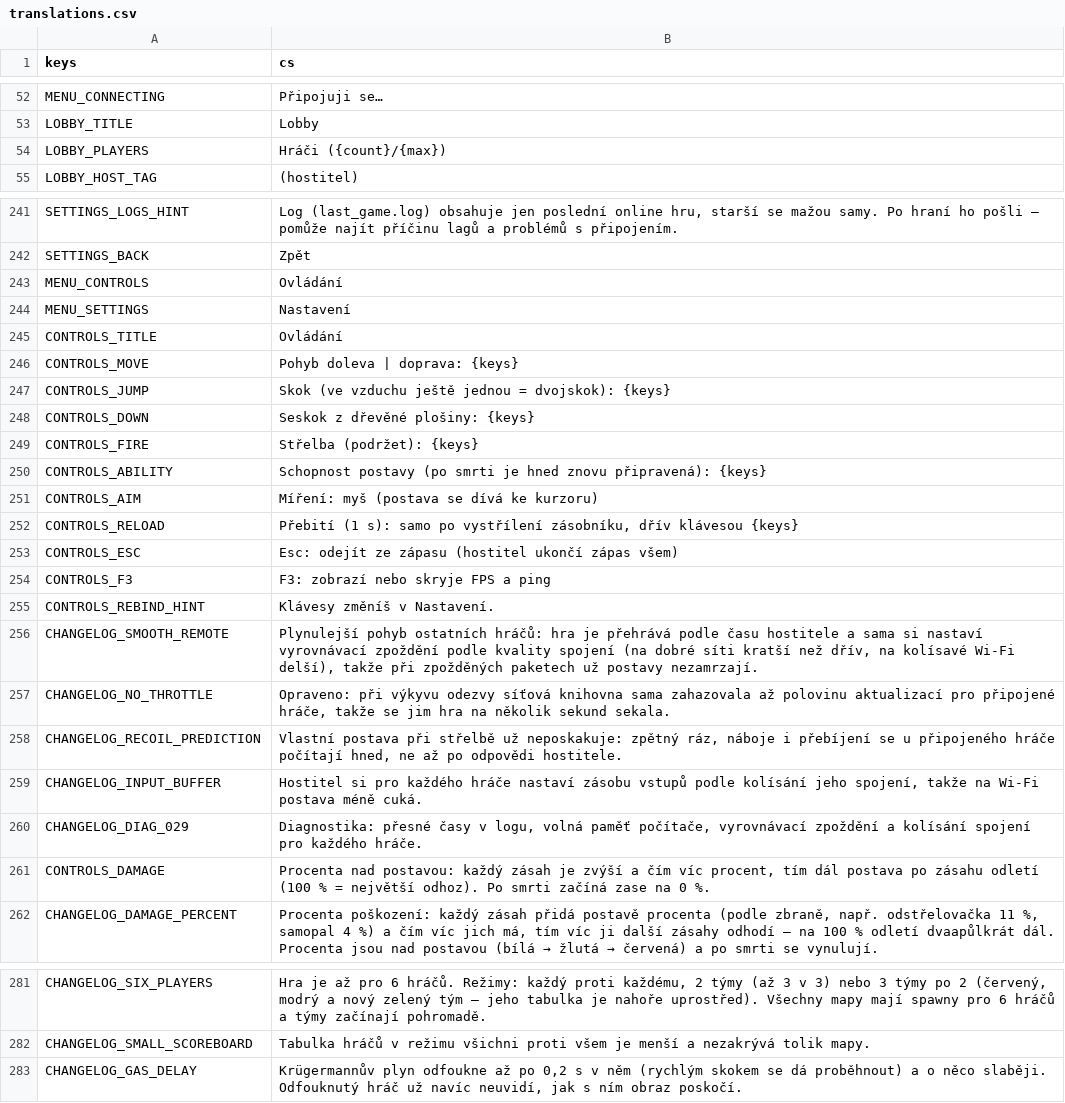
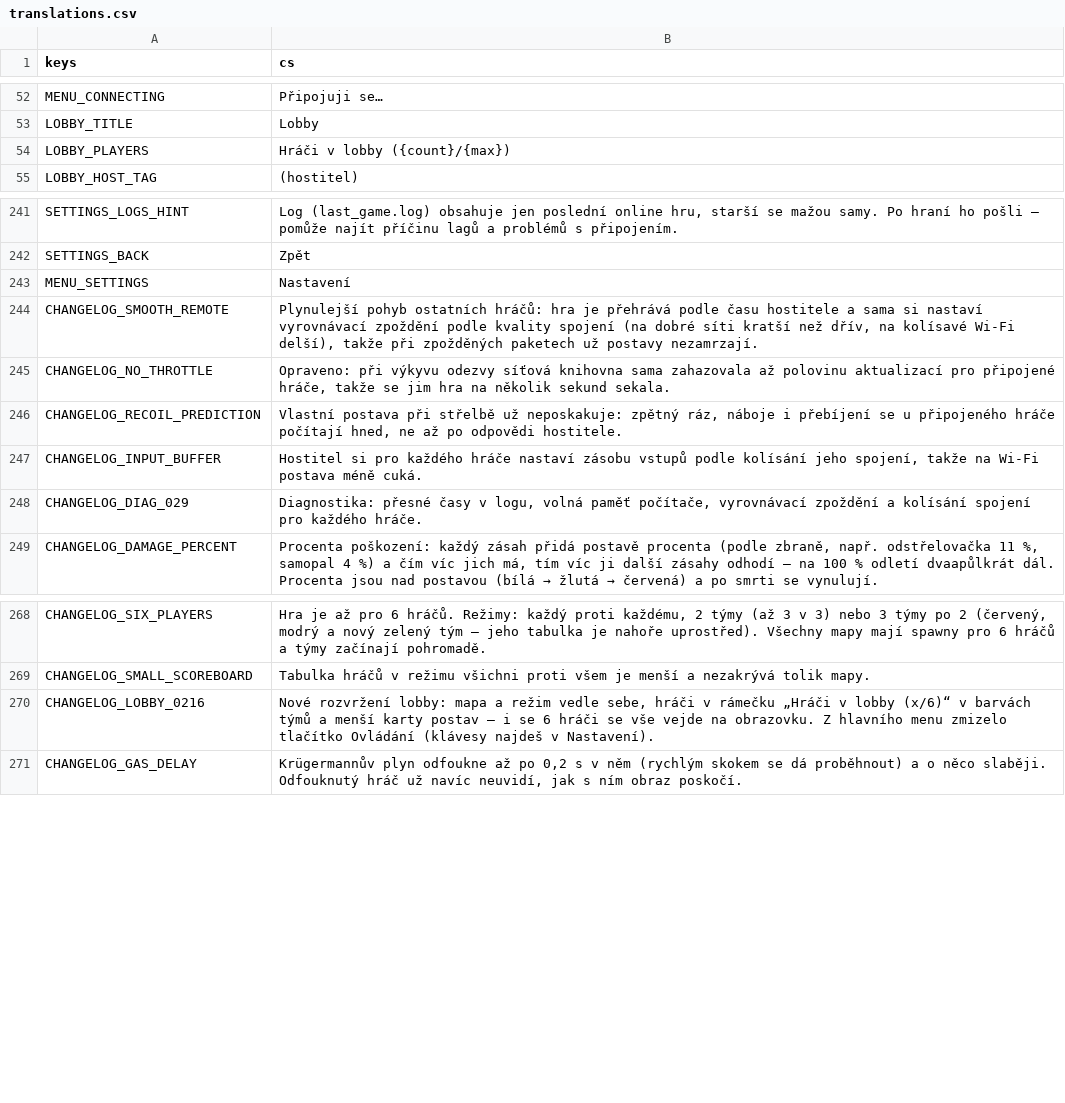
Before and after one commit to nejhorsiprogramatorsveta/Gun_game, a CSV file: localization/translations.csv, drawn as a sheet; only a part is shown, gaps mark what is left out.

```diff
--- a/localization/translations.csv
+++ b/localization/translations.csv
@@ -53,3 +53,3 @@ MENU_CONNECTING,Připojuji se…
 LOBBY_TITLE,Lobby
-LOBBY_PLAYERS,Hráči ({count}/{max})
+LOBBY_PLAYERS,Hráči v lobby ({count}/{max})
 LOBBY_HOST_TAG,(hostitel)
@@ -242,15 +242,3 @@ SETTINGS_LOGS_HINT,"Log (last_game.log) obsahuje jen poslední online hru, star
 SETTINGS_BACK,Zpět
-MENU_CONTROLS,Ovládání
 MENU_SETTINGS,Nastavení
-CONTROLS_TITLE,Ovládání
-CONTROLS_MOVE,Pohyb doleva | doprava: {keys}
-CONTROLS_JUMP,Skok (ve vzduchu ještě jednou = dvojskok): {keys}
-CONTROLS_DOWN,Seskok z dřevěné plošiny: {keys}
-CONTROLS_FIRE,Střelba (podržet): {keys}
-CONTROLS_ABILITY,Schopnost postavy (po smrti je hned znovu připravená): {keys}
-CONTROLS_AIM,Míření: myš (postava se dívá ke kurzoru)
-CONTROLS_RELOAD,"Přebití (1 s): samo po vystřílení zásobníku, dřív klávesou {keys}"
-CONTROLS_ESC,"Esc: odejít ze zápasu (hostitel ukončí zápas všem)"
-CONTROLS_F3,F3: zobrazí nebo skryje FPS a ping
-CONTROLS_REBIND_HINT,Klávesy změníš v Nastavení.
 CHANGELOG_SMOOTH_REMOTE,"Plynulejší pohyb ostatních hráčů: hra je přehrává podle času hostitele a sama si nastaví vyrovnávací zpoždění podle kvality spojení (na dobré síti kratší než dřív, na kolísavé Wi-Fi delší), takže při zpožděných paketech už postavy nezamrzají."
@@ -260,3 +248,2 @@ CHANGELOG_INPUT_BUFFER,"Hostitel si pro každého hráče nastaví zásobu vstup
 CHANGELOG_DIAG_029,"Diagnostika: přesné časy v logu, volná paměť počítače, vyrovnávací zpoždění a kolísání spojení pro každého hráče."
-CONTROLS_DAMAGE,"Procenta nad postavou: každý zásah je zvýší a čím víc procent, tím dál postava po zásahu odletí (100 % = největší odhoz). Po smrti začíná zase na 0 %."
 CHANGELOG_DAMAGE_PERCENT,"Procenta poškození: každý zásah přidá postavě procenta (podle zbraně, např. odstřelovačka 11 %, samopal 4 %) a čím víc jich má, tím víc ji další zásahy odhodí – na 100 % odletí dvaapůlkrát dál. Procenta jsou nad postavou (bílá → žlutá → červená) a po smrti se vynulují."
@@ -282,2 +269,3 @@ CHANGELOG_SIX_PLAYERS,"Hra je až pro 6 hráčů. Režimy: každý proti každé
 CHANGELOG_SMALL_SCOREBOARD,"Tabulka hráčů v režimu všichni proti všem je menší a nezakrývá tolik mapy."
+CHANGELOG_LOBBY_0216,"Nové rozvržení lobby: mapa a režim vedle sebe, hráči v rámečku „Hráči v lobby (x/6)“ v barvách týmů a menší karty postav – i se 6 hráči se vše vejde na obrazovku. Z hlavního menu zmizelo tlačítko Ovládání (klávesy najdeš v Nastavení)."
 CHANGELOG_GAS_DELAY,"Krügermannův plyn odfoukne až po 0,2 s v něm (rychlým skokem se dá proběhnout) a o něco slaběji. Odfouknutý hráč už navíc neuvidí, jak s ním obraz poskočí."
```
Also changed, not shown: 9 other files.
